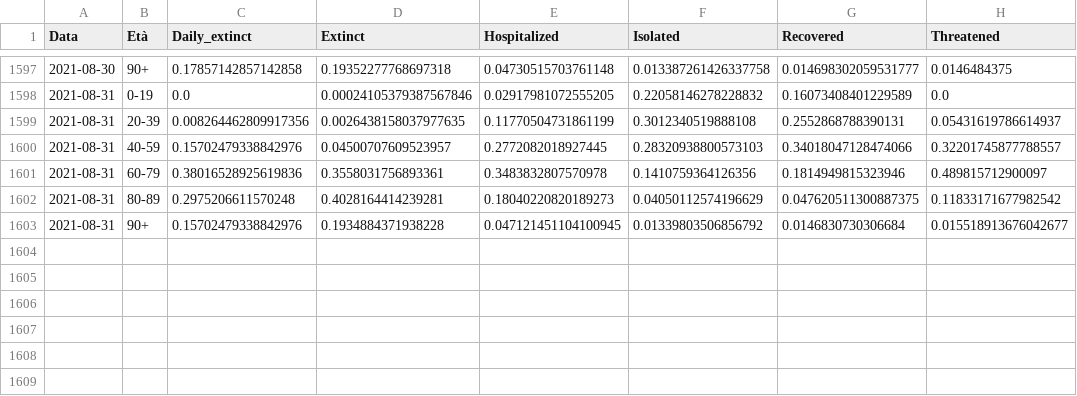
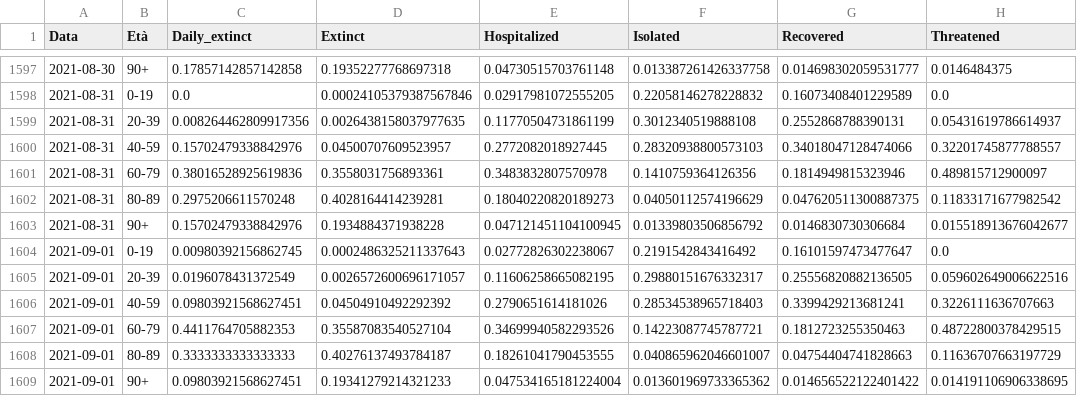
Before and after one commit to giovanniardenghi/dpc-covid-data, a CSV file: SUIHTER/stato_clinico.csv, drawn as a sheet; only a part is shown, gaps mark what is left out; the diff names each change by its address in the sheet, - before the commit and + after, or states it on an @@ line.

```diff
--- a/SUIHTER/stato_clinico.csv
+++ b/SUIHTER/stato_clinico.csv
+row 1604: 2021-09-01 | 0-19 | 0.00980392156862745 | 0.0002486325211337643 | 0.02772826302238067 | 0.2191542843416492 | 0.16101597473477647 | 0.0
+row 1605: 2021-09-01 | 20-39 | 0.0196078431372549 | 0.0026572600696171057 | 0.11606258665082195 | 0.29880151676332317 | 0.25556820882136505 | 0.059602649006622516
+row 1606: 2021-09-01 | 40-59 | 0.09803921568627451 | 0.04504910492292392 | 0.2790651614181026 | 0.28534538965718403 | 0.3399429213681241 | 0.3226111636707663
+row 1607: 2021-09-01 | 60-79 | 0.4411764705882353 | 0.35587083540527104 | 0.34699940582293526 | 0.14223087745787721 | 0.1812723255350463 | 0.48722800378429515
+row 1608: 2021-09-01 | 80-89 | 0.3333333333333333 | 0.40276137493784187 | 0.18261041790453555 | 0.040865962046601007 | 0.04754404741828663 | 0.11636707663197729
+row 1609: 2021-09-01 | 90+ | 0.09803921568627451 | 0.19341279214321233 | 0.047534165181224004 | 0.013601969733365362 | 0.014656522122401422 | 0.014191106906338695
```
